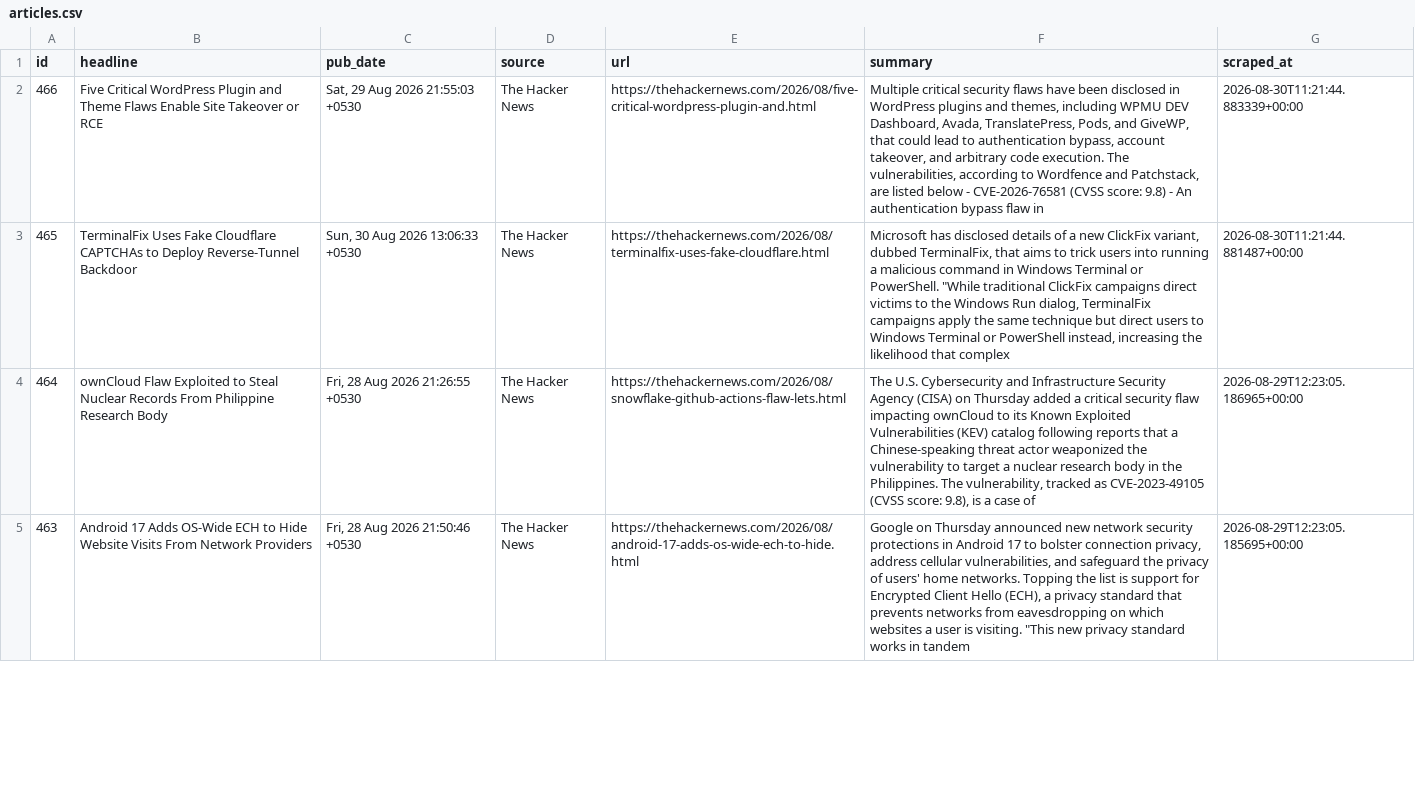
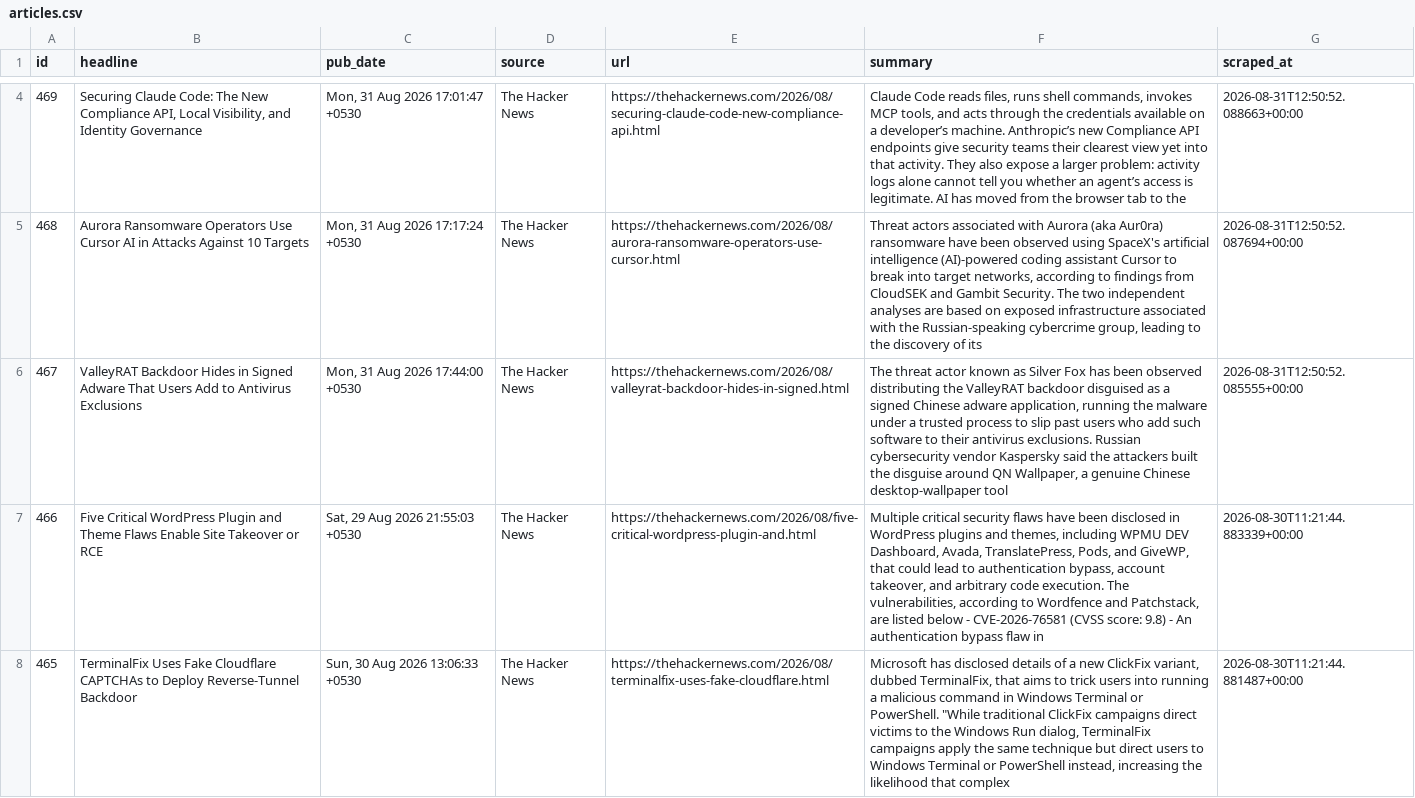
Before and after one commit to IdreesYousofzai/cyber-news-pipeline, a CSV file: data/articles.csv, drawn as a sheet; only a part is shown, gaps mark what is left out; the shorter side is filled out with more unchanged rows; the diff covers the shown part only; the diff names each change by its address in the sheet, - before the commit and + after, or states it on an @@ line.

```diff
--- a/data/articles.csv
+++ b/data/articles.csv
+row 4: 469 | Securing Claude Code: The New Compliance API, Local Visibility, and Identity Governance | Mon, 31 Aug 2026 17:01:47 +0530 | The Hacker News | https://thehackernews.com/2026/08/securing-claude-code-new-compliance-api.html | Claude Code reads files, runs shell commands, invokes MCP tools, and acts through the credentials available on a developer’s machine. Anthropic’s new Compliance API endpoints give security teams their clearest view yet into that activity. They also expose a larger problem: activity logs alone cannot tell you whether an agent’s access is legitimate. AI has moved from the browser tab to the | 2026-08-31T12:50:52.088663+00:00
+row 5: 468 | Aurora Ransomware Operators Use Cursor AI in Attacks Against 10 Targets | Mon, 31 Aug 2026 17:17:24 +0530 | The Hacker News | https://thehackernews.com/2026/08/aurora-ransomware-operators-use-cursor.html | Threat actors associated with Aurora (aka Aur0ra) ransomware have been observed using SpaceX's artificial intelligence (AI)-powered coding assistant Cursor to break into target networks, according to findings from CloudSEK and Gambit Security. The two independent analyses are based on exposed infrastructure associated with the Russian-speaking cybercrime group, leading to the discovery of its | 2026-08-31T12:50:52.087694+00:00
+row 6: 467 | ValleyRAT Backdoor Hides in Signed Adware That Users Add to Antivirus Exclusions | Mon, 31 Aug 2026 17:44:00 +0530 | The Hacker News | https://thehackernews.com/2026/08/valleyrat-backdoor-hides-in-signed.html | The threat actor known as Silver Fox has been observed distributing the ValleyRAT backdoor disguised as a signed Chinese adware application, running the malware under a trusted process to slip past users who add such software to their antivirus exclusions. Russian cybersecurity vendor Kaspersky said the attackers built the disguise around QN Wallpaper, a genuine Chinese desktop-wallpaper tool | 2026-08-31T12:50:52.085555+00:00
```
Also changed, not shown: 2 added rows elsewhere in this file, 1 other file.
